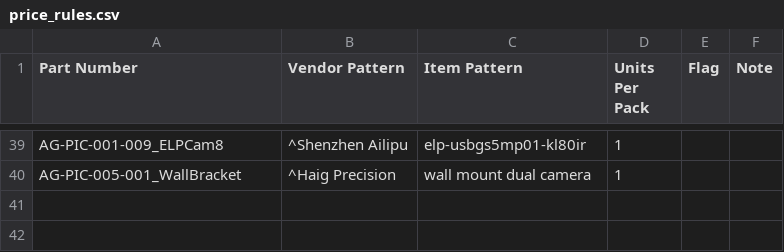
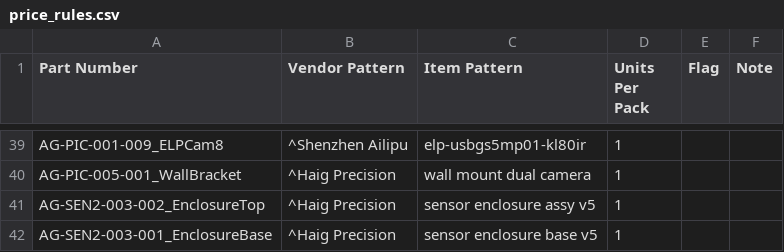
Before and after one commit to WardBenjamin/katana_aligni_migration, a CSV file: scratchpad/2026-11-13-vpi-assembly-price/price_rules.csv, drawn as a sheet; only a part is shown, gaps mark what is left out; the diff names each change by its address in the sheet, - before the commit and + after, or states it on an @@ line.

```diff
--- a/scratchpad/2026-11-13-vpi-assembly-price/price_rules.csv
+++ b/scratchpad/2026-11-13-vpi-assembly-price/price_rules.csv
+row 41: AG-SEN2-003-002_EnclosureTop | ^Haig Precision | sensor enclosure assy v5 | 1
+row 42: AG-SEN2-003-001_EnclosureBase | ^Haig Precision | sensor enclosure base v5 | 1
```
Also changed, not shown: scratchpad/2026-11-13-vpi-assembly-price/invoice_lines.csv, scratchpad/2026-11-13-vpi-assembly-price/out/rr-bollard-dual46_price_lines.csv, 9 other files.
